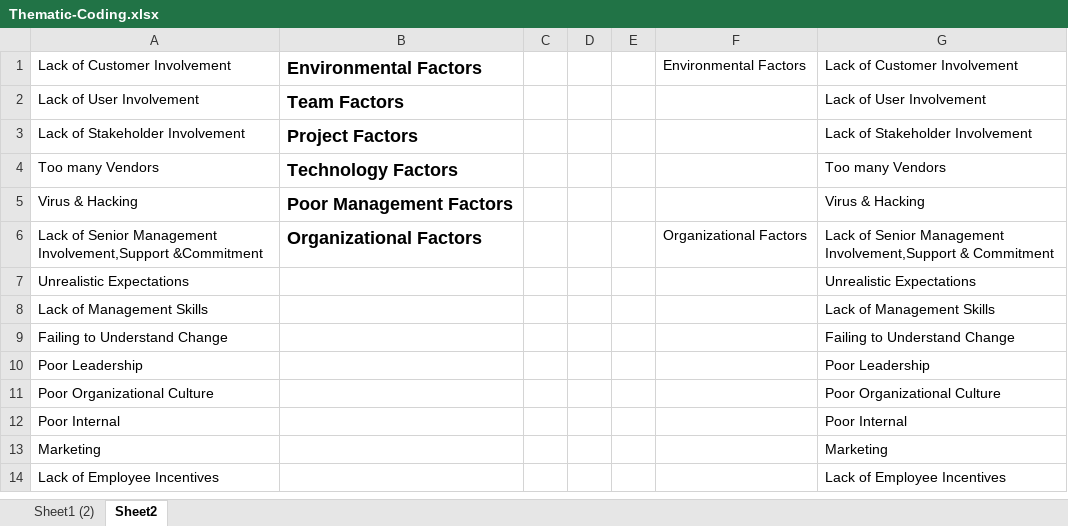
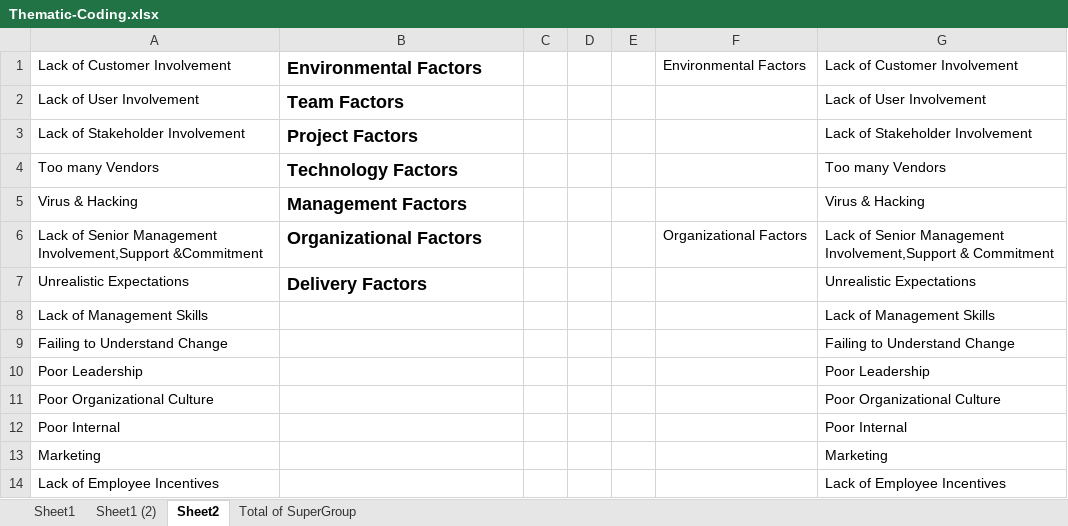
Before and after one commit to mellyonz/BCIS301---AMIC700---Thematic-Coding-Assignment, an Excel workbook: Thematic-Coding.xlsx, sheet Sheet2, drawn as a sheet; only a part is shown; values as stored, in another font and other column widths than the file's, no borders; the diff names each change by its address in the sheet, - before the commit and + after, or states it on an @@ line.

```diff
--- a/Thematic-Coding.xlsx (sheet Sheet2)
+++ b/Thematic-Coding.xlsx (sheet Sheet2)
+sheet tab: Sheet1
+sheet tab: Total of SuperGroup
-B5: Poor Management Factors
+B5: Management Factors
-B7: (empty)
+B7: Delivery Factors
```
Also changed, not shown: sheet Sheet1 (2).
